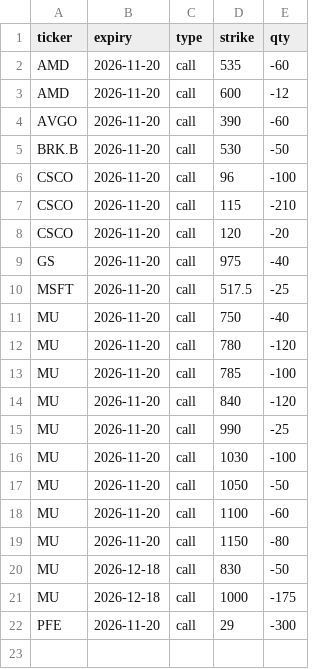
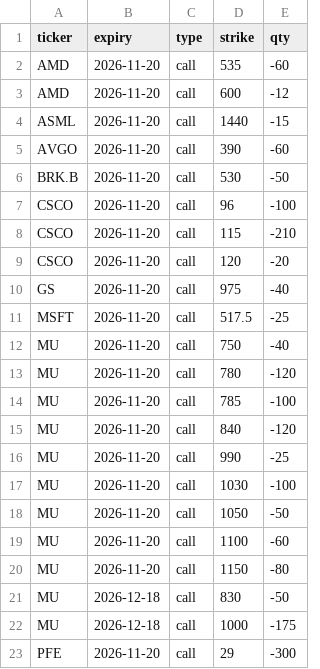
Before and after one commit to Sig02523/stock-list-fundamentals, a CSV file: positions.csv, drawn as a sheet.

```diff
--- a/positions.csv
+++ b/positions.csv
@@ -3,2 +3,3 @@ AMD,2026-11-20,call,535,-60
 AMD,2026-11-20,call,600,-12
+ASML,2026-11-20,call,1440,-15
 AVGO,2026-11-20,call,390,-60
```
